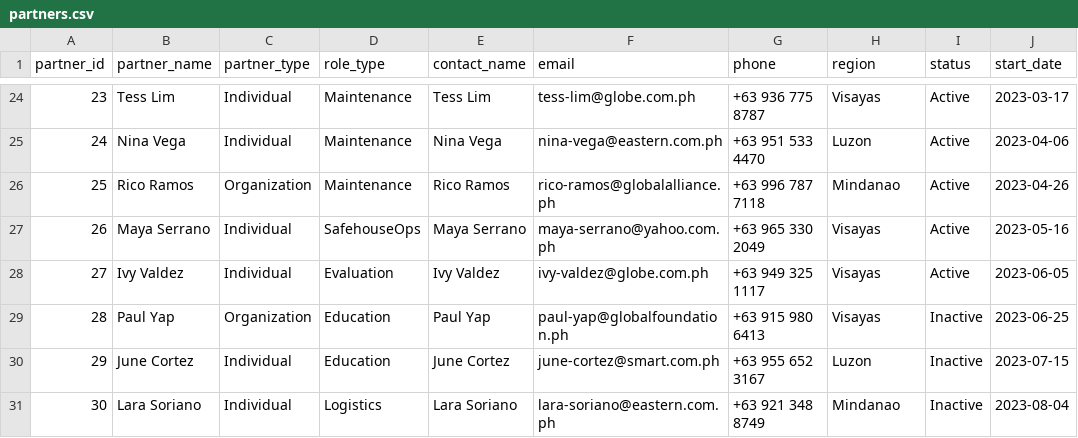
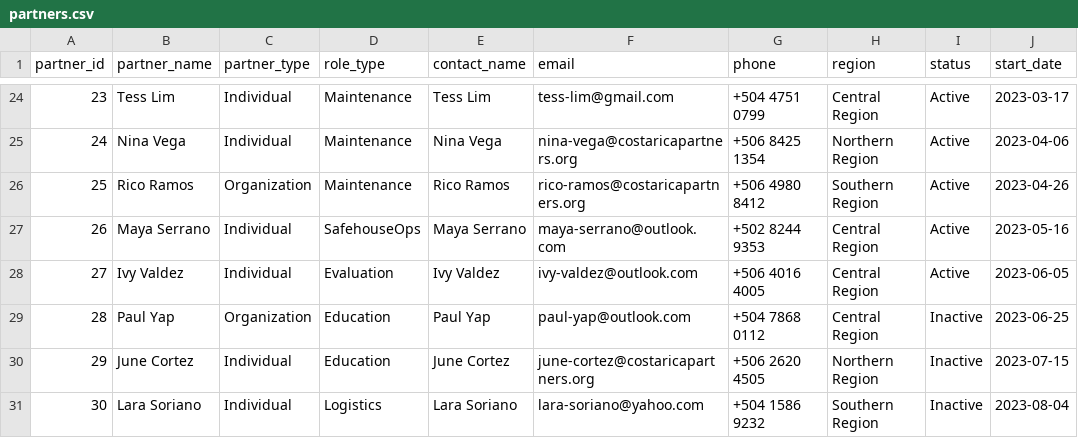
Before and after one commit to Preston-Gibson/INTEX_II, a CSV file: pipeline/data/partners.csv, drawn as a sheet; only a part is shown, gaps mark what is left out; the diff covers the shown part only; the diff names each change by its address in the sheet, - before the commit and + after, or states it on an @@ line.

```diff
--- a/pipeline/data/partners.csv
+++ b/pipeline/data/partners.csv
-F24 (email): tess-lim@globe.com.ph
+F24 (email): tess-lim@gmail.com
-G24 (phone): +63 936 775 8787
+G24 (phone): +504 4751 0799
-H24 (region): Visayas
+H24 (region): Central Region
-F25 (email): nina-vega@eastern.com.ph
+F25 (email): nina-vega@costaricapartners.org
-G25 (phone): +63 951 533 4470
+G25 (phone): +506 8425 1354
-H25 (region): Luzon
+H25 (region): Northern Region
-F26 (email): rico-ramos@globalalliance.ph
+F26 (email): rico-ramos@costaricapartners.org
-G26 (phone): +63 996 787 7118
+G26 (phone): +506 4980 8412
-H26 (region): Mindanao
+H26 (region): Southern Region
-F27 (email): maya-serrano@yahoo.com.ph
+F27 (email): maya-serrano@outlook.com
-G27 (phone): +63 965 330 2049
+G27 (phone): +502 8244 9353
-H27:H29 (region): Visayas
+H27:H29 (region): Central Region
-F28 (email): ivy-valdez@globe.com.ph
+F28 (email): ivy-valdez@outlook.com
-G28 (phone): +63 949 325 1117
+G28 (phone): +506 4016 4005
-F29 (email): paul-yap@globalfoundation.ph
+F29 (email): paul-yap@outlook.com
-G29 (phone): +63 915 980 6413
+G29 (phone): +504 7868 0112
-F30 (email): june-cortez@smart.com.ph
+F30 (email): june-cortez@costaricapartners.org
-G30 (phone): +63 955 652 3167
+G30 (phone): +506 2620 4505
-H30 (region): Luzon
+H30 (region): Northern Region
-F31 (email): lara-soriano@eastern.com.ph
+F31 (email): lara-soriano@yahoo.com
-G31 (phone): +63 921 348 8749
+G31 (phone): +504 1586 9232
-H31 (region): Mindanao
+H31 (region): Southern Region
```
Also changed, not shown: 66 edited cells elsewhere in this file, pipeline/data/donations.csv, pipeline/data/residents.csv, 12 other files.
